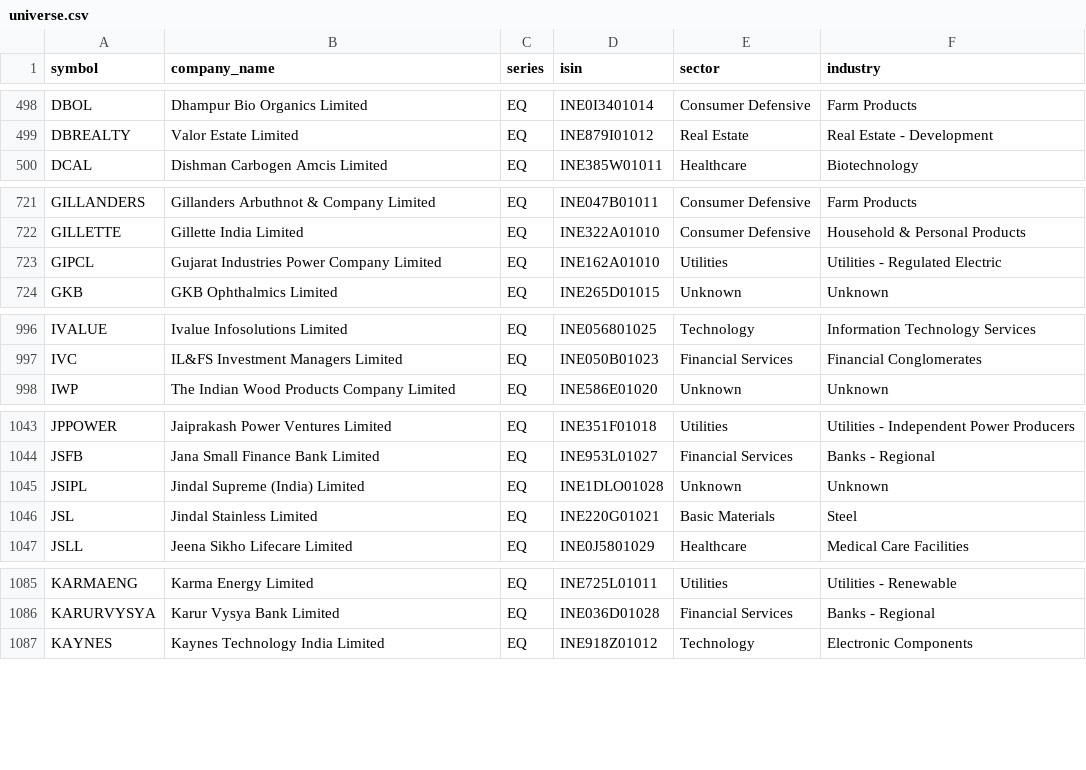
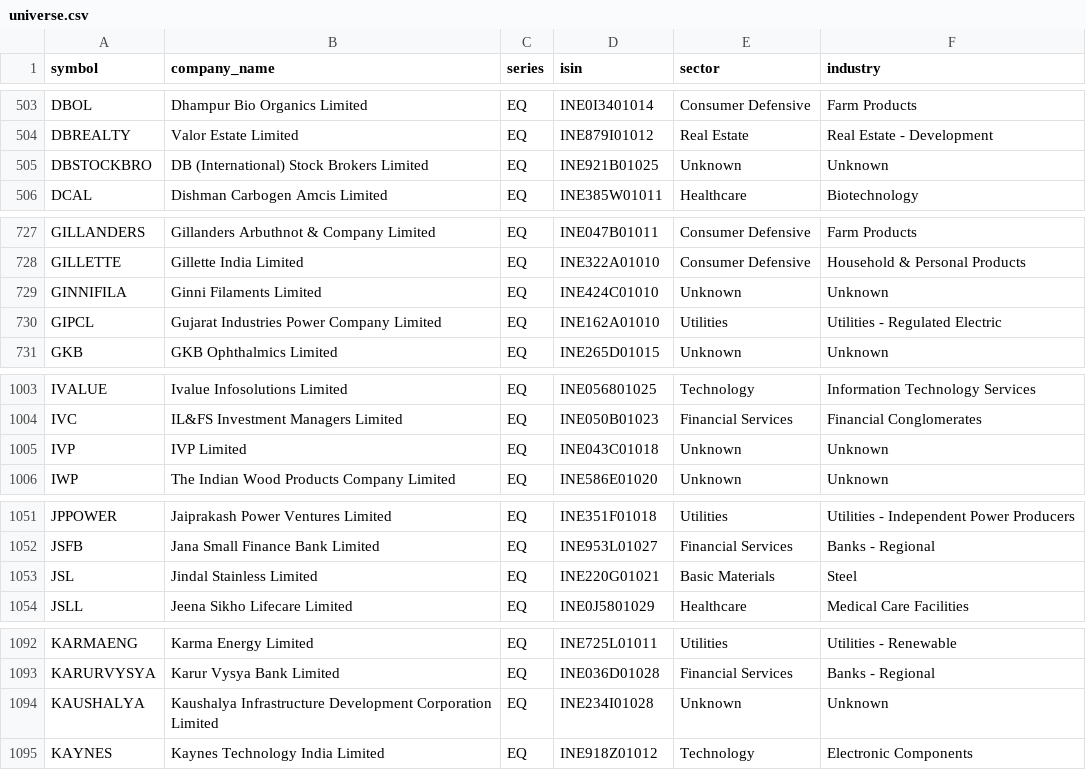
Before and after one commit to rjganatra/StockGPT, a CSV file: data/universe/universe.csv, drawn as a sheet; only a part is shown, gaps mark what is left out; removed rows and columns are numbered as before the commit, all else as after; the diff covers the shown part only; the diff names each change by its address in the sheet, - before the commit and + after, or states it on an @@ line.

```diff
--- a/data/universe/universe.csv
+++ b/data/universe/universe.csv
+row 505: DBSTOCKBRO | DB (International) Stock Brokers Limited | EQ | INE921B01025 | Unknown | Unknown
+row 729: GINNIFILA | Ginni Filaments Limited | EQ | INE424C01010 | Unknown | Unknown
+row 1005: IVP | IVP Limited | EQ | INE043C01018 | Unknown | Unknown
-row 1045: JSIPL | Jindal Supreme (India) Limited | EQ | INE1DLO01028 | Unknown | Unknown
+row 1094: KAUSHALYA | Kaushalya Infrastructure Development Corporation Limited | EQ | INE234I01028 | Unknown | Unknown
```
Also changed, not shown: 13 added rows elsewhere in this file, data/performance/signal_performance_summary.csv, data/range/range_bound.csv, 7 other files.
